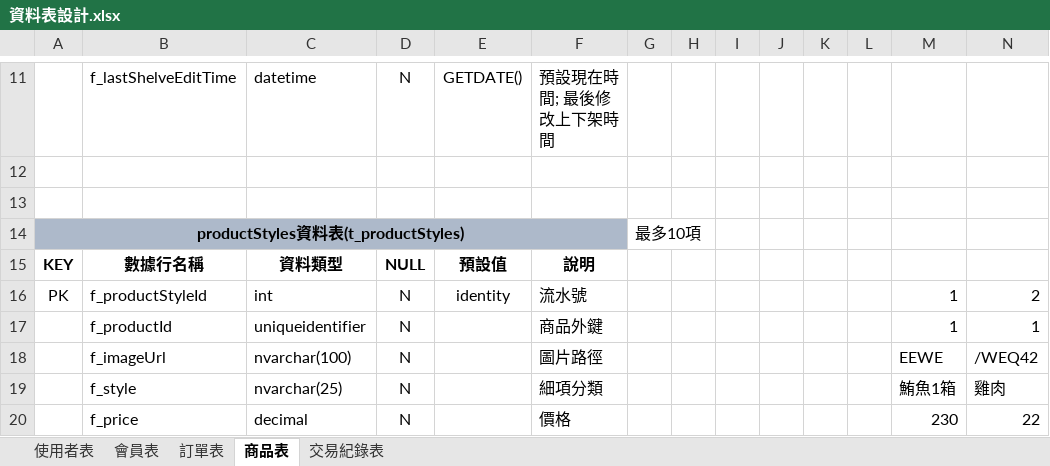
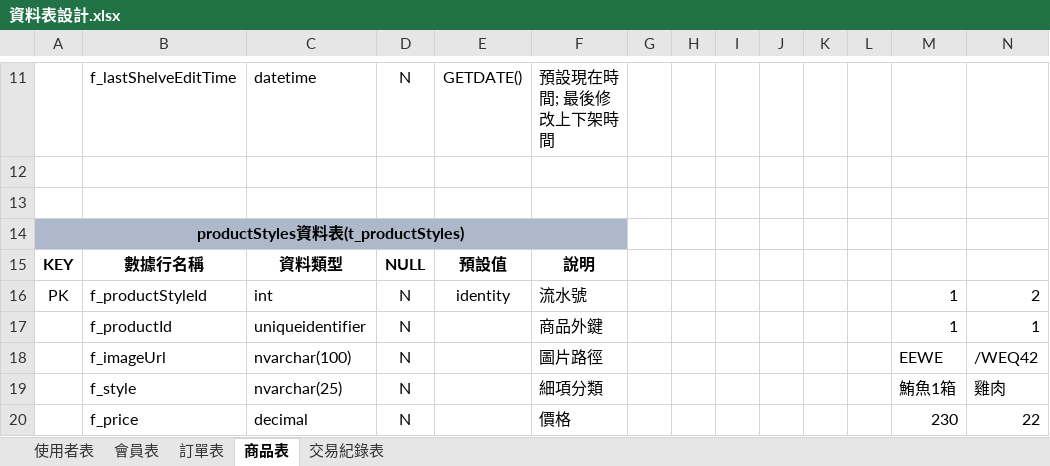
Before and after one commit to Annie033088/ShoppingWeb, an Excel workbook: document/ProjectUsing/SqlDataTableNotes/資料表設計.xlsx, sheet 商品表, drawn as a sheet; only a part is shown, gaps mark what is left out; values as stored, in another font and other column widths than the file's, no borders; the diff names each change by its address in the sheet, - before the commit and + after, or states it on an @@ line.

```diff
--- a/document/ProjectUsing/SqlDataTableNotes/資料表設計.xlsx (sheet 商品表)
+++ b/document/ProjectUsing/SqlDataTableNotes/資料表設計.xlsx (sheet 商品表)
-G14: 最多10項
+G14: (empty)
```
Also changed, not shown: 20 other files.
